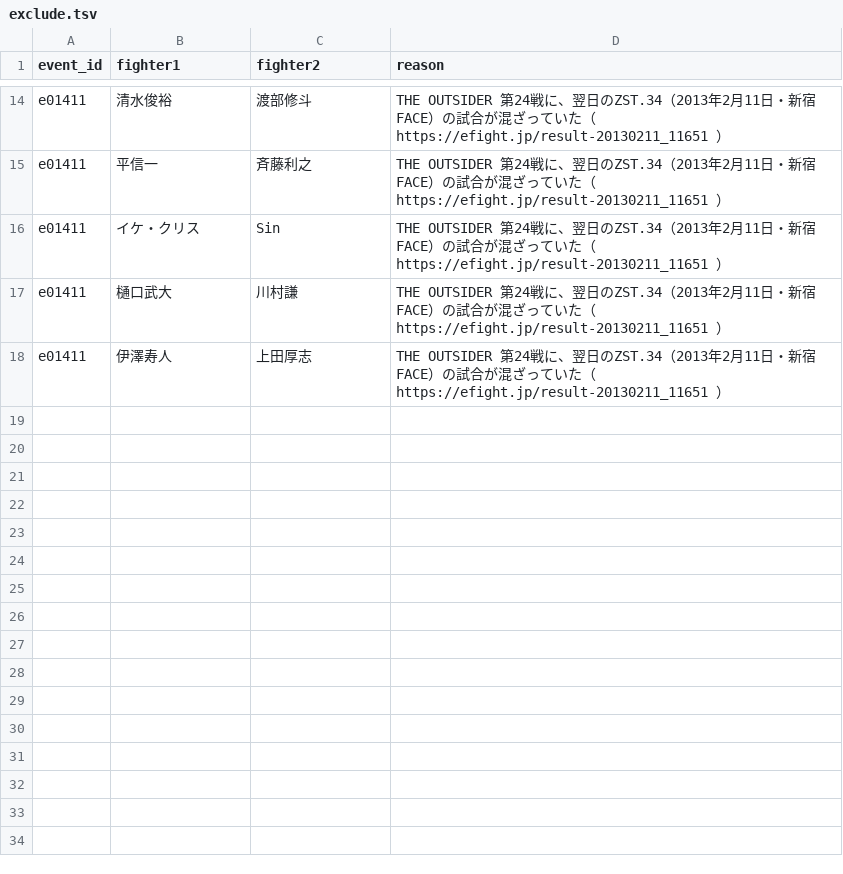
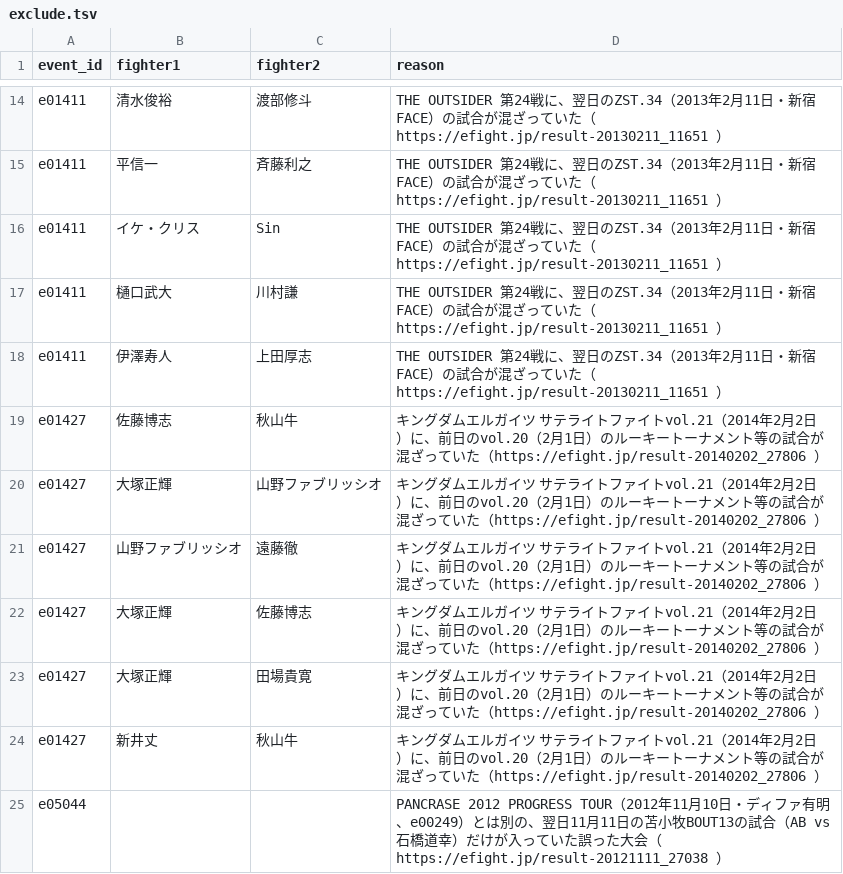
Before and after one commit to japan-mma-record/japan-mma-record.github.io, a TSV file: data/exclude.tsv, drawn as a sheet; only a part is shown, gaps mark what is left out.

```diff
--- a/data/exclude.tsv
+++ b/data/exclude.tsv
@@ -18 +18,8 @@ e01411	樋口武大	川村謙	THE OUTSIDER 第24戦に、翌日のZST.34（2013
 e01411	伊澤寿人	上田厚志	THE OUTSIDER 第24戦に、翌日のZST.34（2013年2月11日・新宿FACE）の試合が混ざっていた（https://efight.jp/result-20130211_11651 ）
+e01427	佐藤博志	秋山牛	キングダムエルガイツ サテライトファイトvol.21（2014年2月2日）に、前日のvol.20（2月1日）のルーキートーナメント等の試合が混ざっていた（https://efight.jp/result-20140202_27806 ）
+e01427	大塚正輝	山野ファブリッシオ	キングダムエルガイツ サテライトファイトvol.21（2014年2月2日）に、前日のvol.20（2月1日）のルーキートーナメント等の試合が混ざっていた（https://efight.jp/result-20140202_27806 ）
+e01427	山野ファブリッシオ	遠藤徹	キングダムエルガイツ サテライトファイトvol.21（2014年2月2日）に、前日のvol.20（2月1日）のルーキートーナメント等の試合が混ざっていた（https://efight.jp/result-20140202_27806 ）
+e01427	大塚正輝	佐藤博志	キングダムエルガイツ サテライトファイトvol.21（2014年2月2日）に、前日のvol.20（2月1日）のルーキートーナメント等の試合が混ざっていた（https://efight.jp/result-20140202_27806 ）
+e01427	大塚正輝	田場貴寛	キングダムエルガイツ サテライトファイトvol.21（2014年2月2日）に、前日のvol.20（2月1日）のルーキートーナメント等の試合が混ざっていた（https://efight.jp/result-20140202_27806 ）
+e01427	新井丈	秋山牛	キングダムエルガイツ サテライトファイトvol.21（2014年2月2日）に、前日のvol.20（2月1日）のルーキートーナメント等の試合が混ざっていた（https://efight.jp/result-20140202_27806 ）
+e05044			PANCRASE 2012 PROGRESS TOUR（2012年11月10日・ディファ有明、e00249）とは別の、翌日11月11日の苫小牧BOUT13の試合（AB vs 石橋道幸）だけが入っていた誤った大会（https://efight.jp/result-20121111_27038 ）
```
Also changed, not shown: data/replace_bouts.tsv, data/venues.tsv.
